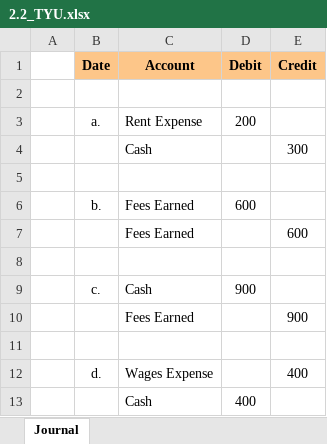
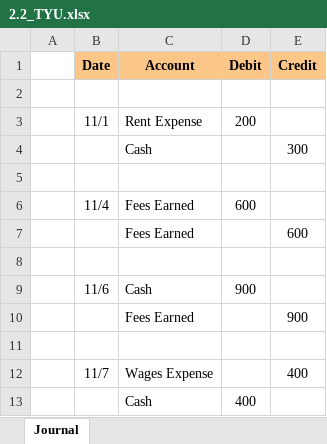
Before and after one commit to leonardodls/product-introduction-financial-accounting, an Excel workbook: assets/public/Chapter_2_Recording_accounting_transactions/documents/resources/Grid/2.2_TYU.xlsx, sheet Journal, drawn as a sheet; values as stored, in another font and other column widths than the file's, no borders; the diff names each change by its address in the sheet, - before the commit and + after, or states it on an @@ line.

```diff
--- a/assets/public/Chapter_2_Recording_accounting_transactions/documents/resources/Grid/2.2_TYU.xlsx (sheet Journal)
+++ b/assets/public/Chapter_2_Recording_accounting_transactions/documents/resources/Grid/2.2_TYU.xlsx (sheet Journal)
-B3 (Date): a.
+B3 (Date): 11/1
-B6 (Date): b.
+B6 (Date): 11/4
-B9 (Date): c.
+B9 (Date): 11/6
-B12 (Date): d.
+B12 (Date): 11/7
```
Also changed, not shown: assets/public/Chapter_2_Recording_accounting_transactions/documents/resources/Grid/2.10_IE_Final.xlsx, assets/public/Chapter_2_Recording_accounting_transactions/documents/resources/Grid/2.10_IE_Initial.xlsx, 16 other files.
